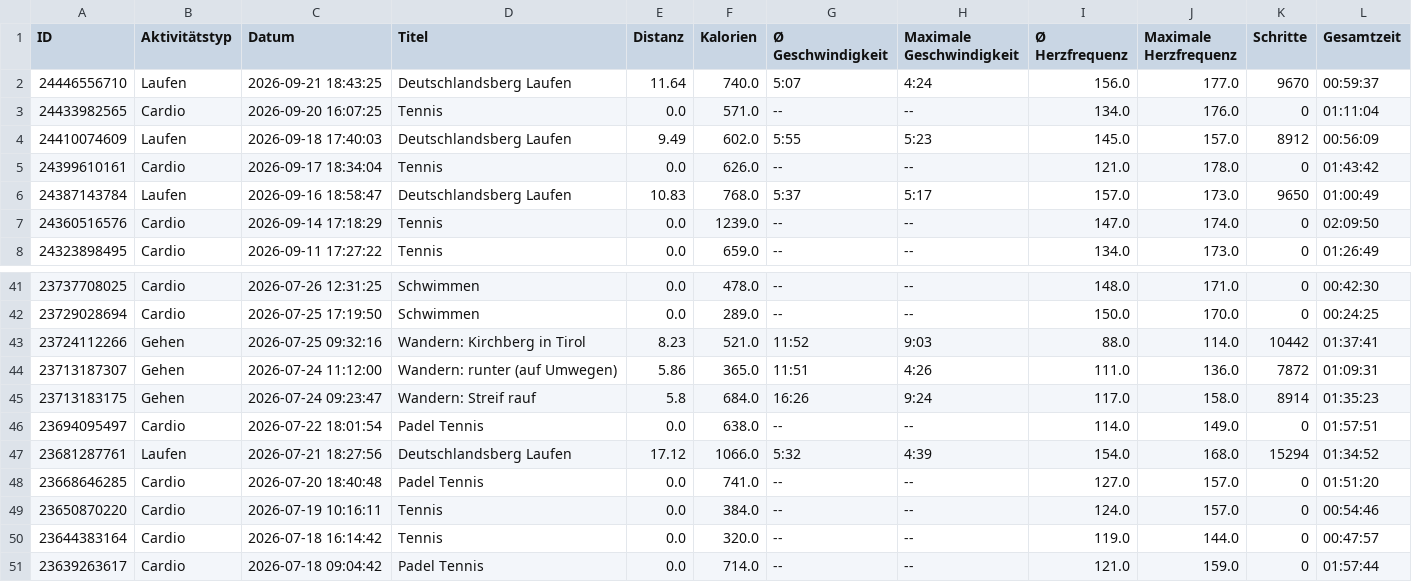
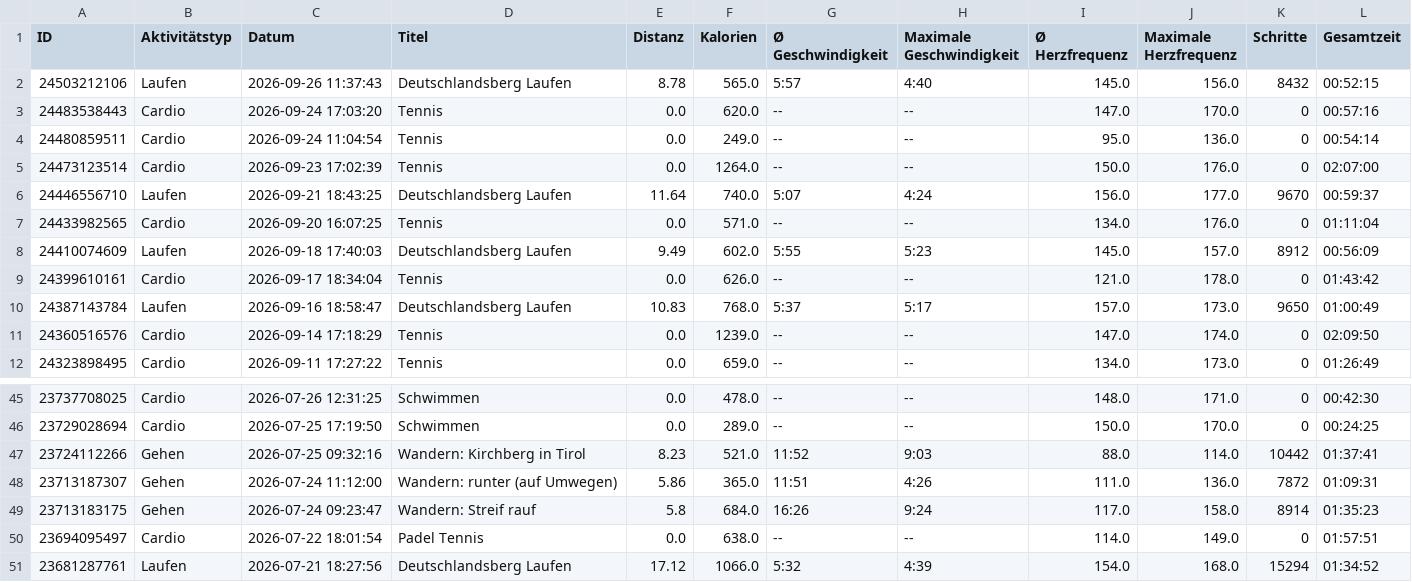
Before and after one commit to LeoDesh/StreamlitWatcher, a CSV file: garmin/etl/data/archive/20260926_activities.csv (was garmin/etl/data/archive/20260921_activities.csv), drawn as a sheet; only a part is shown, gaps mark what is left out.

```diff
--- a/garmin/etl/data/archive/20260921_activities.csv
+++ b/garmin/etl/data/archive/20260926_activities.csv
@@ -1,2 +1,6 @@
 ID,Aktivitätstyp,Datum,Titel,Distanz,Kalorien,Ø Geschwindigkeit,Maximale Geschwindigkeit,Ø Herzfrequenz,Maximale Herzfrequenz,Schritte,Gesamtzeit
+24503212106,Laufen,2026-09-26 11:37:43,Deutschlandsberg Laufen,8.78,565.0,5:57,4:40,145.0,156.0,8432,00:52:15
+24483538443,Cardio,2026-09-24 17:03:20,Tennis,0.0,620.0,--,--,147.0,170.0,0,00:57:16
+24480859511,Cardio,2026-09-24 11:04:54,Tennis,0.0,249.0,--,--,95.0,136.0,0,00:54:14
+24473123514,Cardio,2026-09-23 17:02:39,Tennis,0.0,1264.0,--,--,150.0,176.0,0,02:07:00
 24446556710,Laufen,2026-09-21 18:43:25,Deutschlandsberg Laufen,11.64,740.0,5:07,4:24,156.0,177.0,9670,00:59:37
@@ -47,5 +51 @@ ID,Aktivitätstyp,Datum,Titel,Distanz,Kalorien,Ø Geschwindigkeit,Maximale Gesch
 23681287761,Laufen,2026-07-21 18:27:56,Deutschlandsberg Laufen,17.12,1066.0,5:32,4:39,154.0,168.0,15294,01:34:52
-23668646285,Cardio,2026-07-20 18:40:48,Padel Tennis,0.0,741.0,--,--,127.0,157.0,0,01:51:20
-23650870220,Cardio,2026-07-19 10:16:11,Tennis,0.0,384.0,--,--,124.0,157.0,0,00:54:46
-23644383164,Cardio,2026-07-18 16:14:42,Tennis,0.0,320.0,--,--,119.0,144.0,0,00:47:57
-23639263617,Cardio,2026-07-18 09:04:42,Padel Tennis,0.0,714.0,--,--,121.0,159.0,0,01:57:44
```
Also changed, not shown: garmin/etl/data/Activities.csv, garmin/etl/data/Steps.csv, 15 other files.
